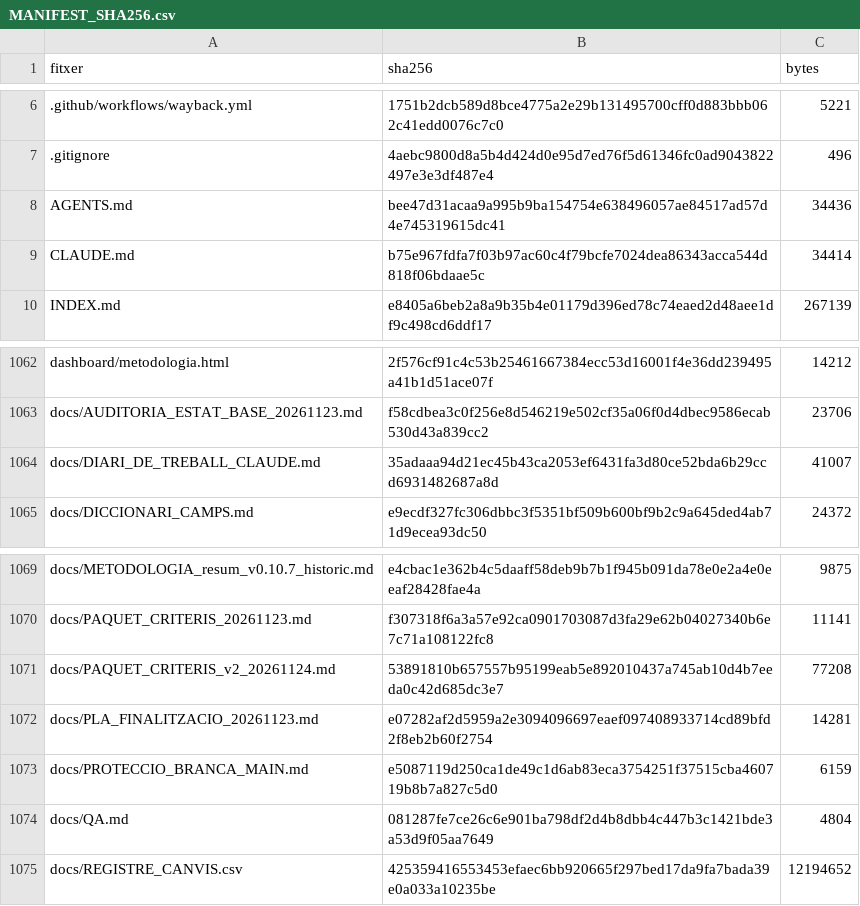
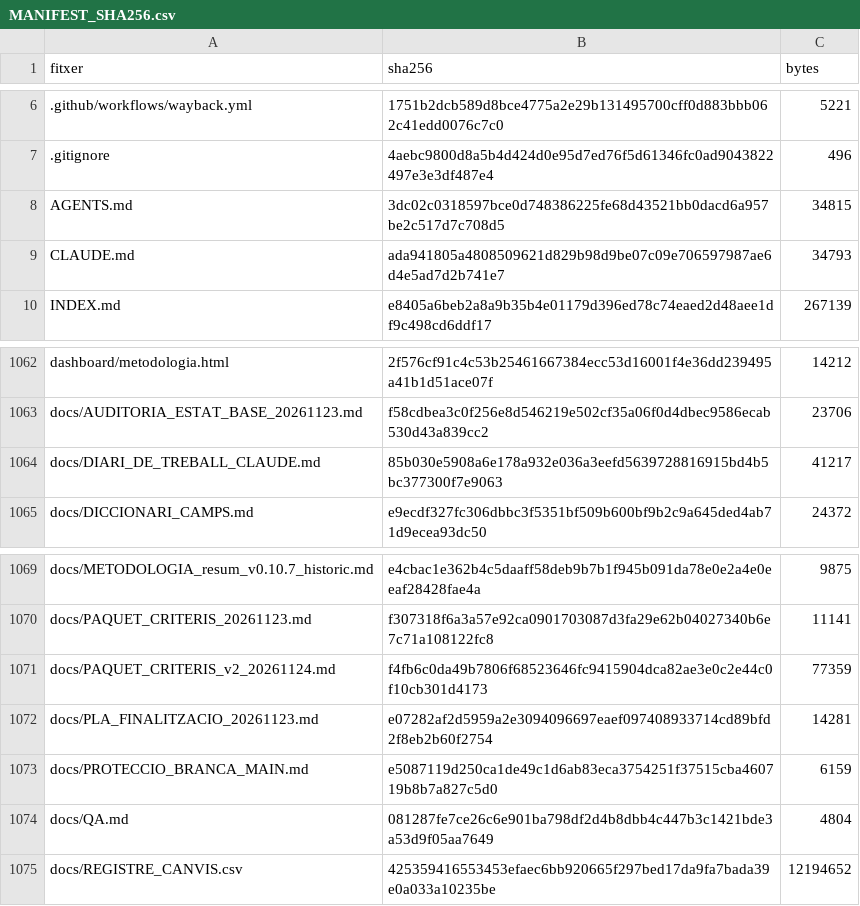
Before and after one commit to jmasoribas-max/base-fundadors-ceo-stoxx600, a CSV file: MANIFEST_SHA256.csv, drawn as a sheet; only a part is shown, gaps mark what is left out.

```diff
--- a/MANIFEST_SHA256.csv
+++ b/MANIFEST_SHA256.csv
@@ -7,4 +7,4 @@ fitxer,sha256,bytes
 .gitignore,4aebc9800d8a5b4d424d0e95d7ed76f5d61346fc0ad9043822497e3e3df487e4,496
-AGENTS.md,bee47d31acaa9a995b9ba154754e638496057ae84517ad57d4e745319615dc41,34436
-CLAUDE.md,b75e967fdfa7f03b97ac60c4f79bcfe7024dea86343acca544d818f06bdaae5c,34414
+AGENTS.md,3dc02c0318597bce0d748386225fe68d43521bb0dacd6a957be2c517d7c708d5,34815
+CLAUDE.md,ada941805a4808509621d829b98d9be07c09e706597987ae6d4e5ad7d2b741e7,34793
 INDEX.md,e8405a6beb2a8a9b35b4e01179d396ed78c74eaed2d48aee1df9c498cd6ddf17,267139
@@ -1063,3 +1063,3 @@ dashboard/metodologia.html,2f576cf91c4c53b25461667384ecc53d16001f4e36dd239495a41
 docs/AUDITORIA_ESTAT_BASE_20261123.md,f58cdbea3c0f256e8d546219e502cf35a06f0d4dbec9586ecab530d43a839cc2,23706
-docs/DIARI_DE_TREBALL_CLAUDE.md,35adaaa94d21ec45b43ca2053ef6431fa3d80ce52bda6b29ccd6931482687a8d,41007
+docs/DIARI_DE_TREBALL_CLAUDE.md,85b030e5908a6e178a932e036a3eefd5639728816915bd4b5bc377300f7e9063,41217
 docs/DICCIONARI_CAMPS.md,e9ecdf327fc306dbbc3f5351bf509b600bf9b2c9a645ded4ab71d9ecea93dc50,24372
@@ -1070,3 +1070,3 @@ docs/METODOLOGIA_resum_v0.10.7_historic.md,e4cbac1e362b4c5daaff58deb9b7b1f945b09
 docs/PAQUET_CRITERIS_20261123.md,f307318f6a3a57e92ca0901703087d3fa29e62b04027340b6e7c71a108122fc8,11141
-docs/PAQUET_CRITERIS_v2_20261124.md,53891810b657557b95199eab5e892010437a745ab10d4b7eeda0c42d685dc3e7,77208
+docs/PAQUET_CRITERIS_v2_20261124.md,f4fb6c0da49b7806f68523646fc9415904dca82ae3e0c2e44c0f10cb301d4173,77359
 docs/PLA_FINALITZACIO_20261123.md,e07282af2d5959a2e3094096697eaef097408933714cd89bfd2f8eb2b60f2754,14281
```
Also changed, not shown: 8 other files.
